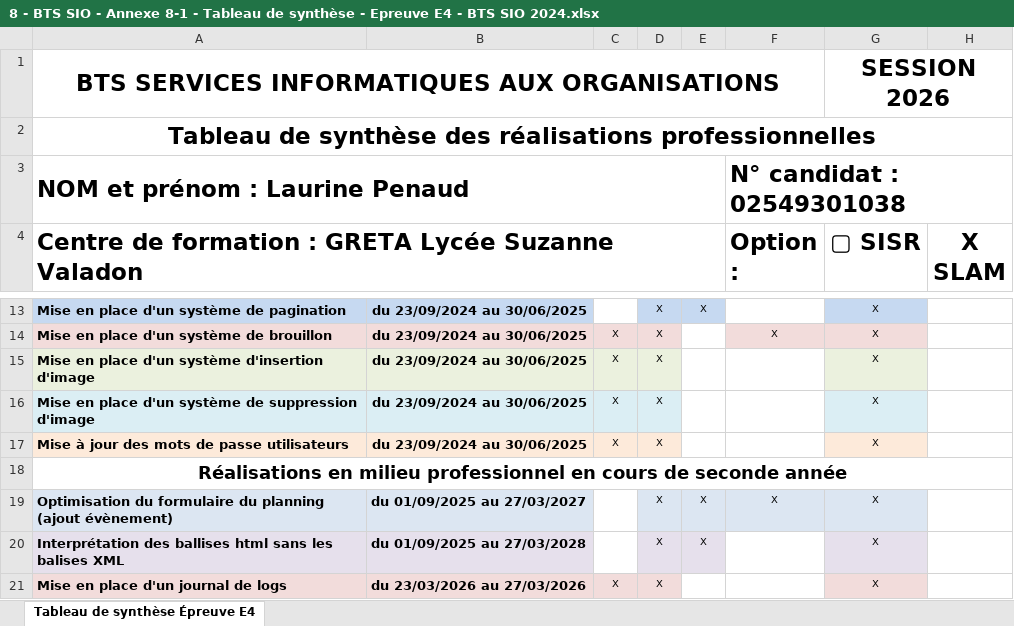
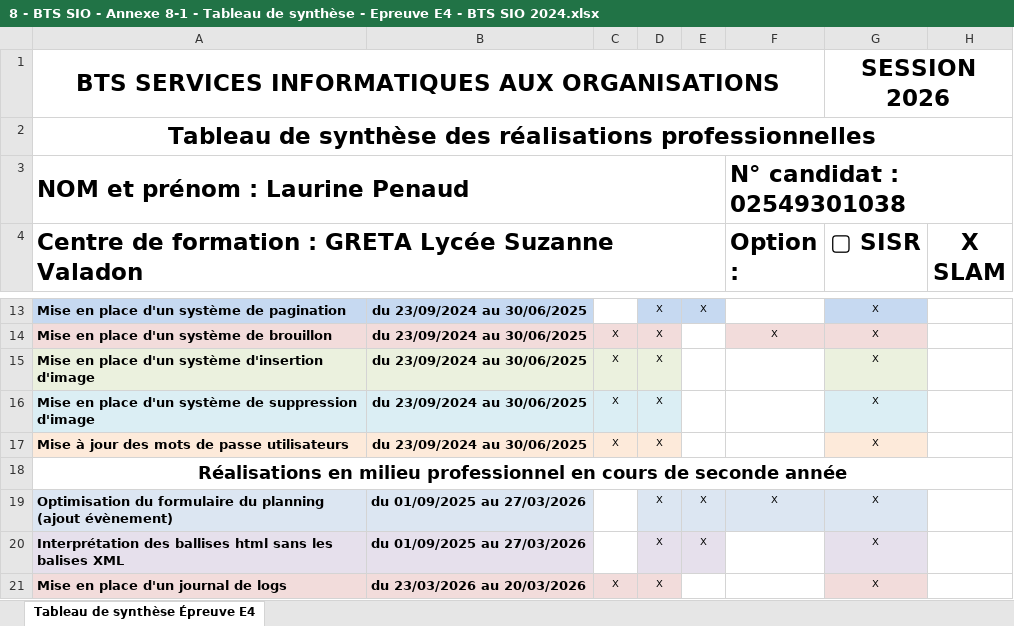
Before and after one commit to Laurine2708/PORTFOLIO, an Excel workbook: 8 - BTS SIO - Annexe 8-1 - Tableau de synthèse - Epreuve E4 - BTS SIO 2024.xlsx, sheet Tableau de synthèse Épreuve E4, drawn as a sheet; only a part is shown, gaps mark what is left out; values as stored, in another font and other column widths than the file's, no borders; the diff names each change by its address in the sheet, - before the commit and + after, or states it on an @@ line.

Commit message:
Rectification dates tableau

```diff
--- a/8 - BTS SIO - Annexe 8-1 - Tableau de synthèse - Epreuve E4 - BTS SIO 2024.xlsx (sheet Tableau de synthèse Épreuve E4)
+++ b/8 - BTS SIO - Annexe 8-1 - Tableau de synthèse - Epreuve E4 - BTS SIO 2024.xlsx (sheet Tableau de synthèse Épreuve E4)
-B19: du 01/09/2025 au 27/03/2027
+B19: du 01/09/2025 au 27/03/2026
-B20: du 01/09/2025 au 27/03/2028
+B20: du 01/09/2025 au 27/03/2026
-B21: du 23/03/2026 au 27/03/2026
+B21: du 23/03/2026 au 20/03/2026
```
Also changed, not shown: 2 other files.
